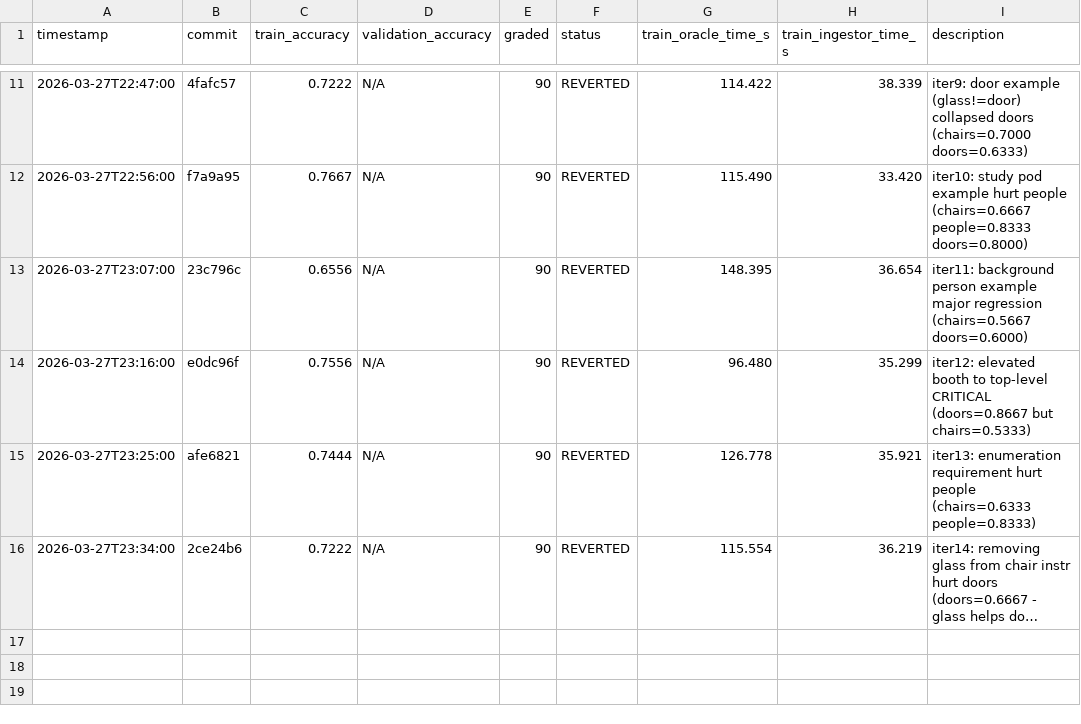
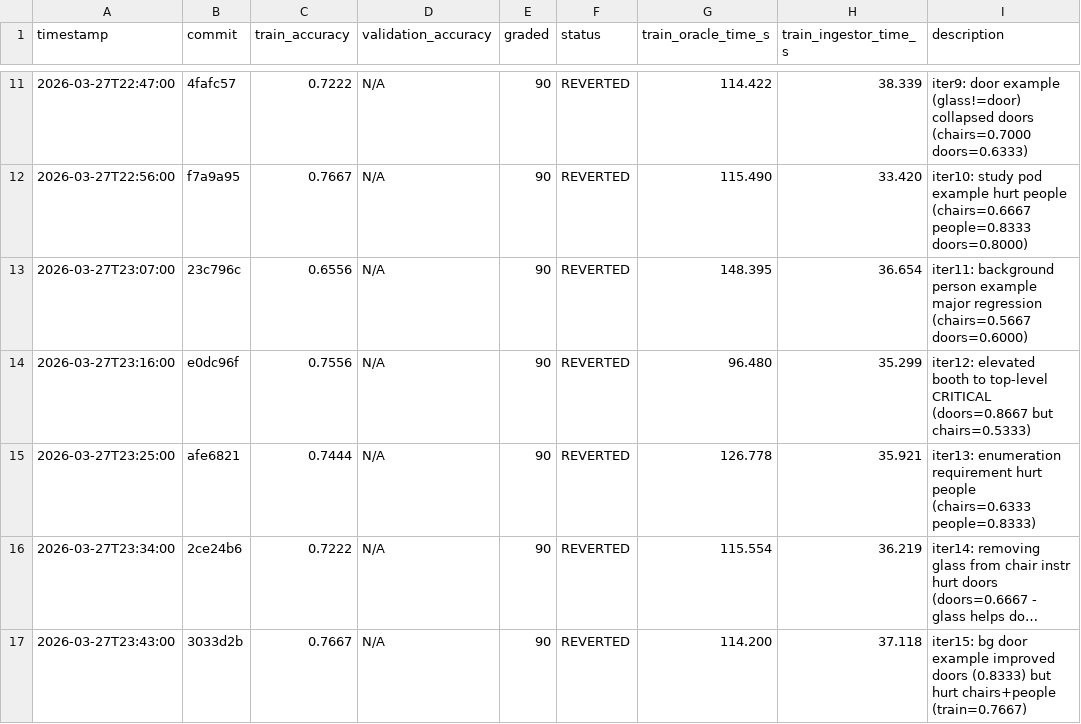
Before and after one commit to Clamepending/videomemory, a TSV file: prompt_hustle/results/results.tsv, drawn as a sheet; only a part is shown, gaps mark what is left out; long unchanged cells end in …; the diff names each change by its address in the sheet, - before the commit and + after, or states it on an @@ line.

Commit message:
log: iter15 results (train=0.7667, REVERTED)

```diff
--- a/prompt_hustle/results/results.tsv
+++ b/prompt_hustle/results/results.tsv
+row 17: 2026-03-27T23:43:00 | 3033d2b | 0.7667 | N/A | 90 | REVERTED | 114.200 | 37.118 | iter15: bg door example improved doors (0.8333) but hurt chairs+people (train=0.7667)
```
